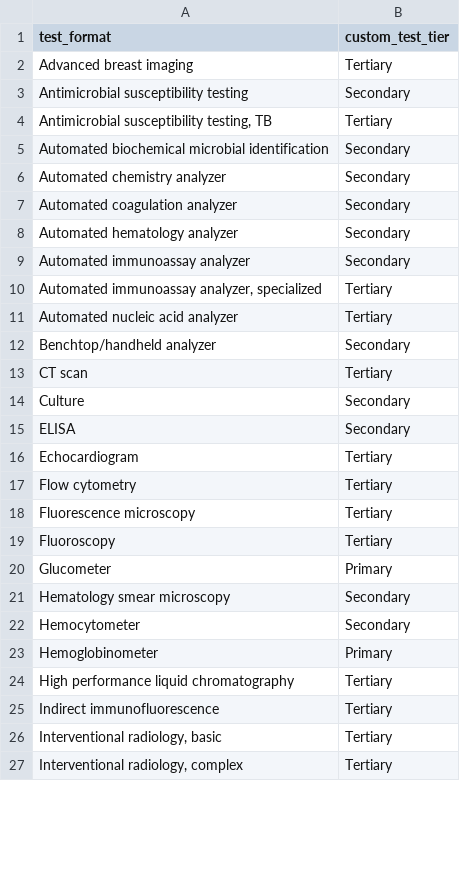
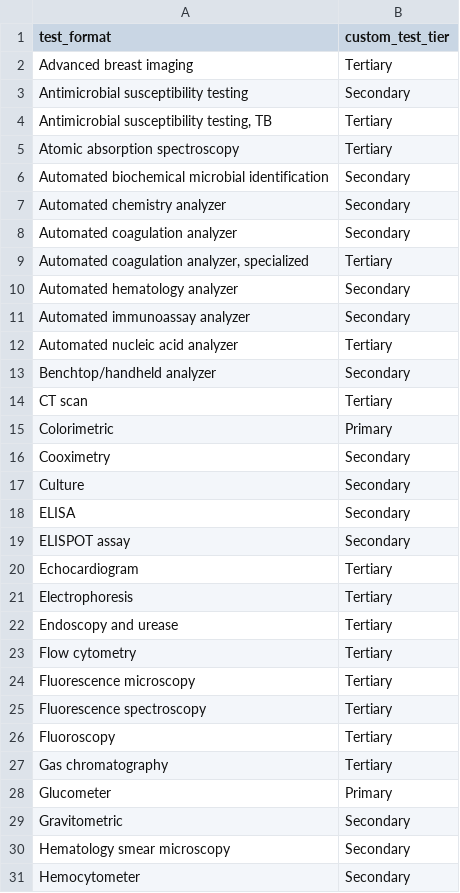
Before and after one commit to yckumich/diagnostic, a CSV file: static/lancet_test_tier.csv, drawn as a sheet; only a part is shown; the shorter side is filled out with more unchanged rows; the diff covers the shown part only.

```diff
--- a/static/lancet_test_tier.csv
+++ b/static/lancet_test_tier.csv
@@ -4,2 +4,3 @@ Antimicrobial susceptibility testing,Secondary
 "Antimicrobial susceptibility testing, TB",Tertiary
+Atomic absorption spectroscopy,Tertiary
 Automated biochemical microbial identification,Secondary
@@ -7,5 +8,5 @@ Automated chemistry analyzer,Secondary
 Automated coagulation analyzer,Secondary
+"Automated coagulation analyzer, specialized",Tertiary
 Automated hematology analyzer,Secondary
 Automated immunoassay analyzer,Secondary
-"Automated immunoassay analyzer, specialized",Tertiary
 Automated nucleic acid analyzer,Tertiary
@@ -13,9 +14,17 @@ Benchtop/handheld analyzer,Secondary
 CT scan,Tertiary
+Colorimetric,Primary
+Cooximetry,Secondary
 Culture,Secondary
 ELISA,Secondary
+ELISPOT assay,Secondary
 Echocardiogram,Tertiary
+Electrophoresis,Tertiary
+Endoscopy and urease,Tertiary
 Flow cytometry,Tertiary
 Fluorescence microscopy,Tertiary
+Fluorescence spectroscopy,Tertiary
 Fluoroscopy,Tertiary
+Gas chromatography,Tertiary
 Glucometer,Primary
+Gravitometric,Secondary
 Hematology smear microscopy,Secondary
```
Also changed, not shown: 9 added rows, 1 removed row and 1 edited cell elsewhere in this file, 14 other files.
